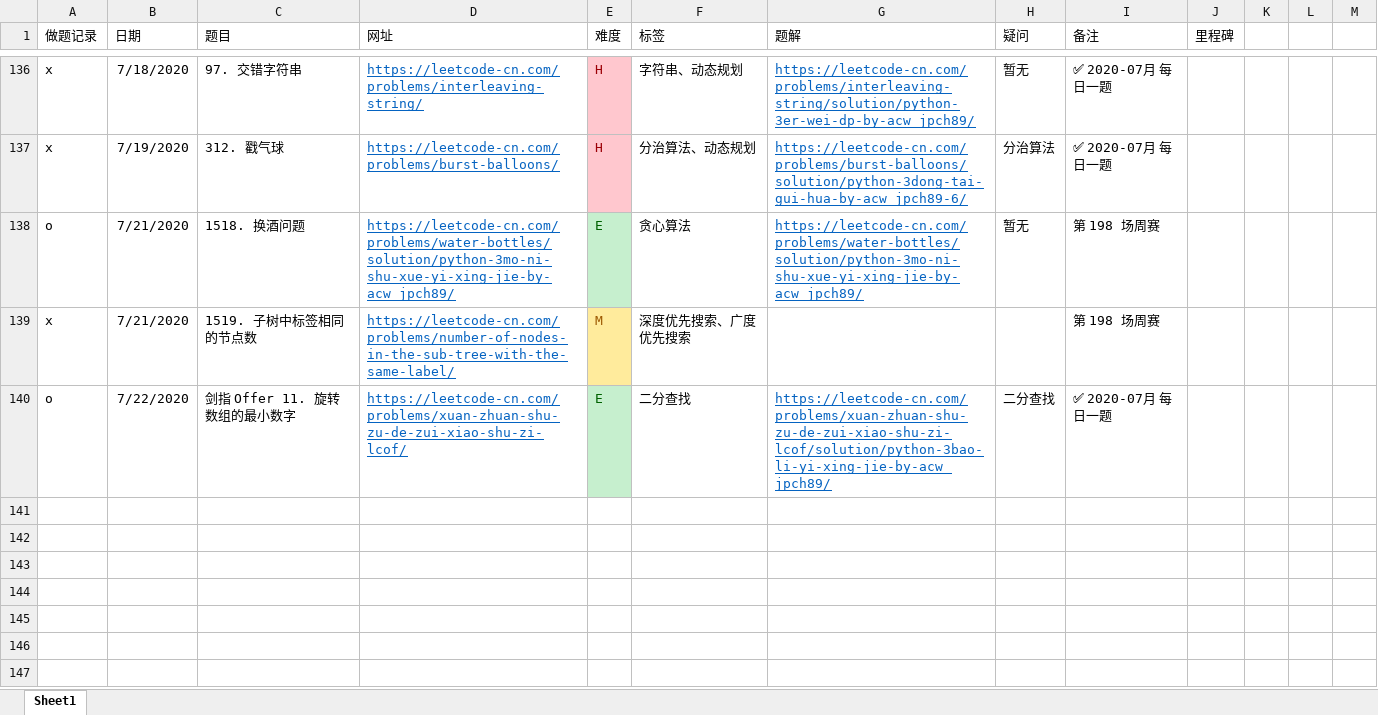
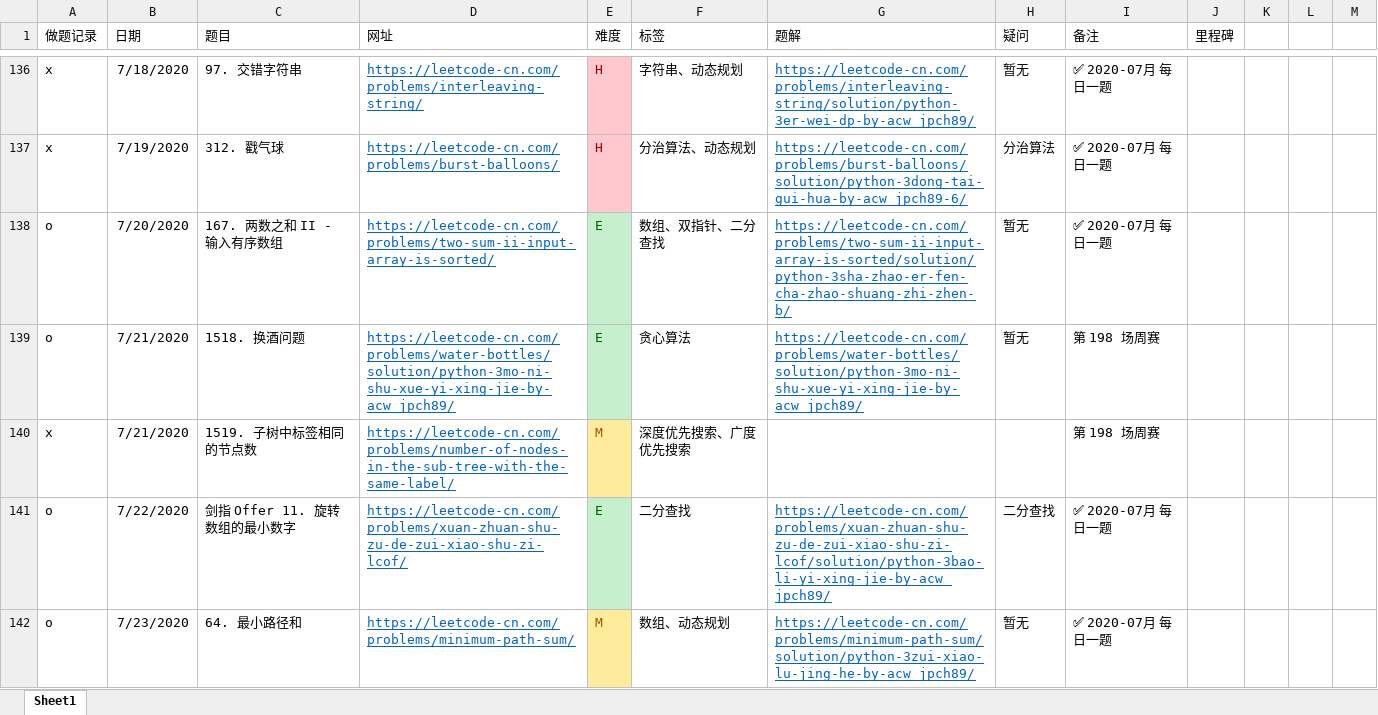
Before and after one commit to jpch89/leetcode, an Excel workbook: 做题记录.xlsx, sheet Sheet1, drawn as a sheet; only a part is shown, gaps mark what is left out; values as stored, in another font and other column widths than the file's, no borders; the diff names each change by its address in the sheet, - before the commit and + after, or states it on an @@ line.

```diff
--- a/做题记录.xlsx (sheet Sheet1)
+++ b/做题记录.xlsx (sheet Sheet1)
+row 138: o | 7/20/2020 | 167. 两数之和 II - 输入有序数组 | https://leetcode-cn.com/problems/two-sum-ii-input-array-is-sorted/ | E | 数组、双指针、二分查找 | https://leetcode-cn.com/problems/two-sum-ii-input-array-is-sorted/solution/python-3sha-zhao-er-fen-cha-zhao-shuang-zhi-zhen-b/ | 暂无 | ✅ 2020-07月 每日一题
+row 142: o | 7/23/2020 | 64. 最小路径和 | https://leetcode-cn.com/problems/minimum-path-sum/ | M | 数组、动态规划 | https://leetcode-cn.com/problems/minimum-path-sum/solution/python-3zui-xiao-lu-jing-he-by-acw_jpch89/ | 暂无 | ✅ 2020-07月 每日一题
```
Also changed, not shown: 1 other file.
